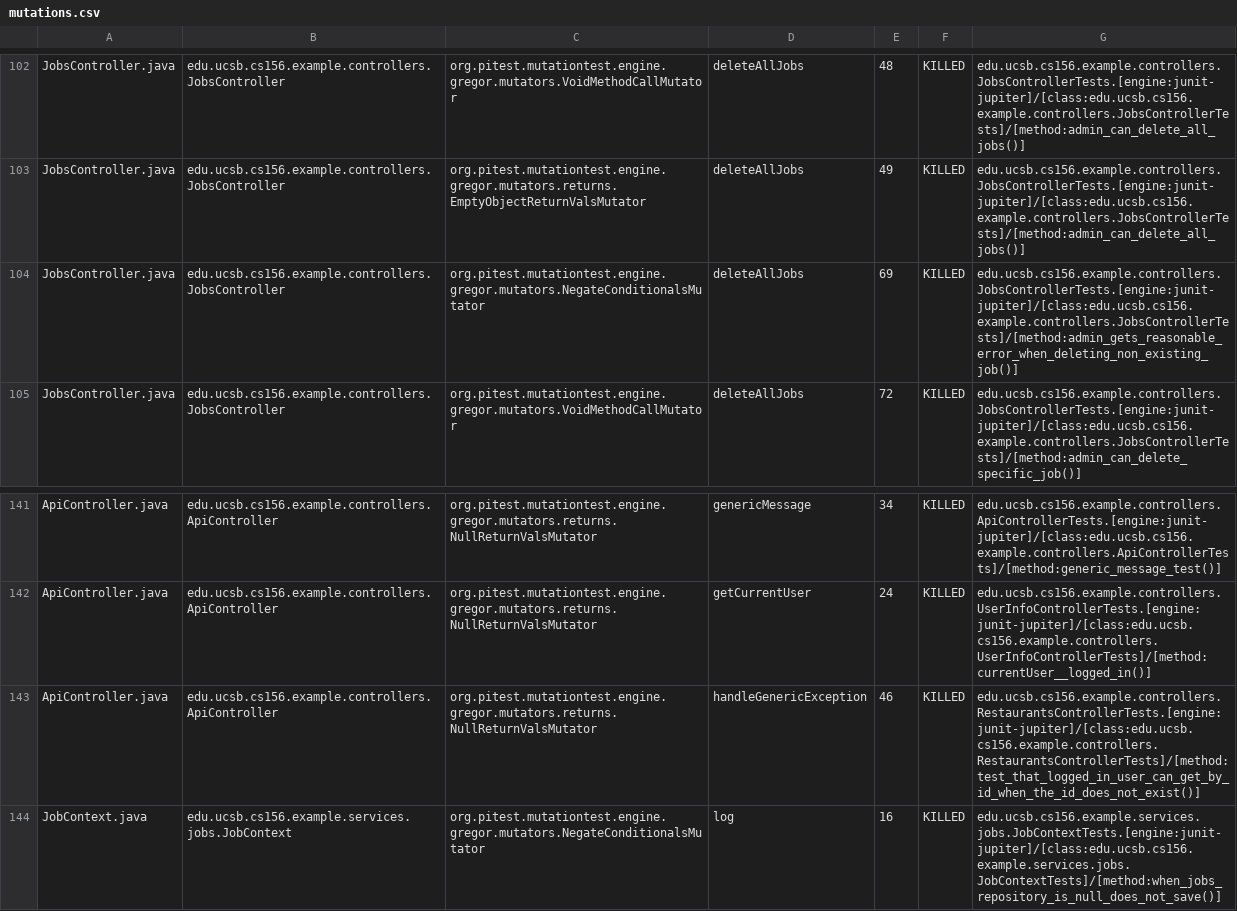
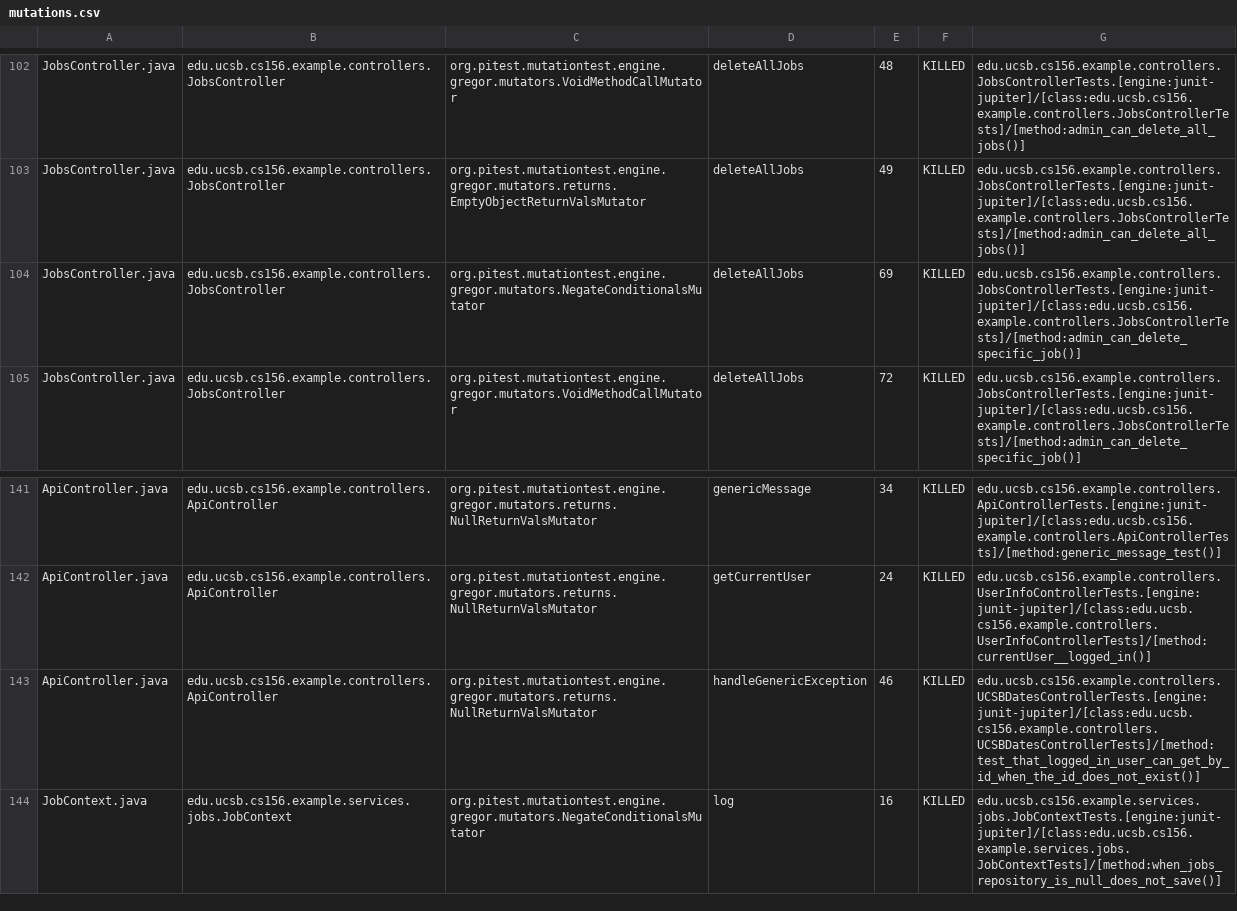
Before and after one commit to ucsb-cs156-f25/team01-f25-06, a CSV file: prs/63/pitest/mutations.csv, drawn as a sheet; only a part is shown, gaps mark what is left out.

Commit message:
Deploying to gh-pages from @ ucsb-cs156-f25/team01-f25-06@503cc2d260a04f287bb2dfba24fefbf7611d4cde 🚀

```diff
--- a/prs/63/pitest/mutations.csv
+++ b/prs/63/pitest/mutations.csv
@@ -103,3 +103,3 @@ JobsController.java,edu.ucsb.cs156.example.controllers.JobsController,org.pitest
 JobsController.java,edu.ucsb.cs156.example.controllers.JobsController,org.pitest.mutationtest.engine.gregor.mutators.returns.EmptyObjectReturnValsMutator,deleteAllJobs,49,KILLED,edu.ucsb.cs156.example.controllers.JobsControllerTests.[engine:junit-jupiter]/[class:edu.ucsb.cs156.example.controllers.JobsControllerTests]/[method:admin_can_delete_all_jobs()]
-JobsController.java,edu.ucsb.cs156.example.controllers.JobsController,org.pitest.mutationtest.engine.gregor.mutators.NegateConditionalsMutator,deleteAllJobs,69,KILLED,edu.ucsb.cs156.example.controllers.JobsControllerTests.[engine:junit-jupiter]/[class:edu.ucsb.cs156.example.controllers.JobsControllerTests]/[method:admin_gets_reasonable_error_when_deleting_non_existing_job()]
+JobsController.java,edu.ucsb.cs156.example.controllers.JobsController,org.pitest.mutationtest.engine.gregor.mutators.NegateConditionalsMutator,deleteAllJobs,69,KILLED,edu.ucsb.cs156.example.controllers.JobsControllerTests.[engine:junit-jupiter]/[class:edu.ucsb.cs156.example.controllers.JobsControllerTests]/[method:admin_can_delete_specific_job()]
 JobsController.java,edu.ucsb.cs156.example.controllers.JobsController,org.pitest.mutationtest.engine.gregor.mutators.VoidMethodCallMutator,deleteAllJobs,72,KILLED,edu.ucsb.cs156.example.controllers.JobsControllerTests.[engine:junit-jupiter]/[class:edu.ucsb.cs156.example.controllers.JobsControllerTests]/[method:admin_can_delete_specific_job()]
@@ -142,3 +142,3 @@ ApiController.java,edu.ucsb.cs156.example.controllers.ApiController,org.pitest.m
 ApiController.java,edu.ucsb.cs156.example.controllers.ApiController,org.pitest.mutationtest.engine.gregor.mutators.returns.NullReturnValsMutator,getCurrentUser,24,KILLED,edu.ucsb.cs156.example.controllers.UserInfoControllerTests.[engine:junit-jupiter]/[class:edu.ucsb.cs156.example.controllers.UserInfoControllerTests]/[method:currentUser__logged_in()]
-ApiController.java,edu.ucsb.cs156.example.controllers.ApiController,org.pitest.mutationtest.engine.gregor.mutators.returns.NullReturnValsMutator,handleGenericException,46,KILLED,edu.ucsb.cs156.example.controllers.RestaurantsControllerTests.[engine:junit-jupiter]/[class:edu.ucsb.cs156.example.controllers.RestaurantsControllerTests]/[method:test_that_logged_in_user_can_get_by_id_when_the_id_does_not_exist()]
+ApiController.java,edu.ucsb.cs156.example.controllers.ApiController,org.pitest.mutationtest.engine.gregor.mutators.returns.NullReturnValsMutator,handleGenericException,46,KILLED,edu.ucsb.cs156.example.controllers.UCSBDatesControllerTests.[engine:junit-jupiter]/[class:edu.ucsb.cs156.example.controllers.UCSBDatesControllerTests]/[method:test_that_logged_in_user_can_get_by_id_when_the_id_does_not_exist()]
 JobContext.java,edu.ucsb.cs156.example.services.jobs.JobContext,org.pitest.mutationtest.engine.gregor.mutators.NegateConditionalsMutator,log,16,KILLED,edu.ucsb.cs156.example.services.jobs.JobContextTests.[engine:junit-jupiter]/[class:edu.ucsb.cs156.example.services.jobs.JobContextTests]/[method:when_jobs_repository_is_null_does_not_save()]
```
Also changed, not shown: 18 other files.
